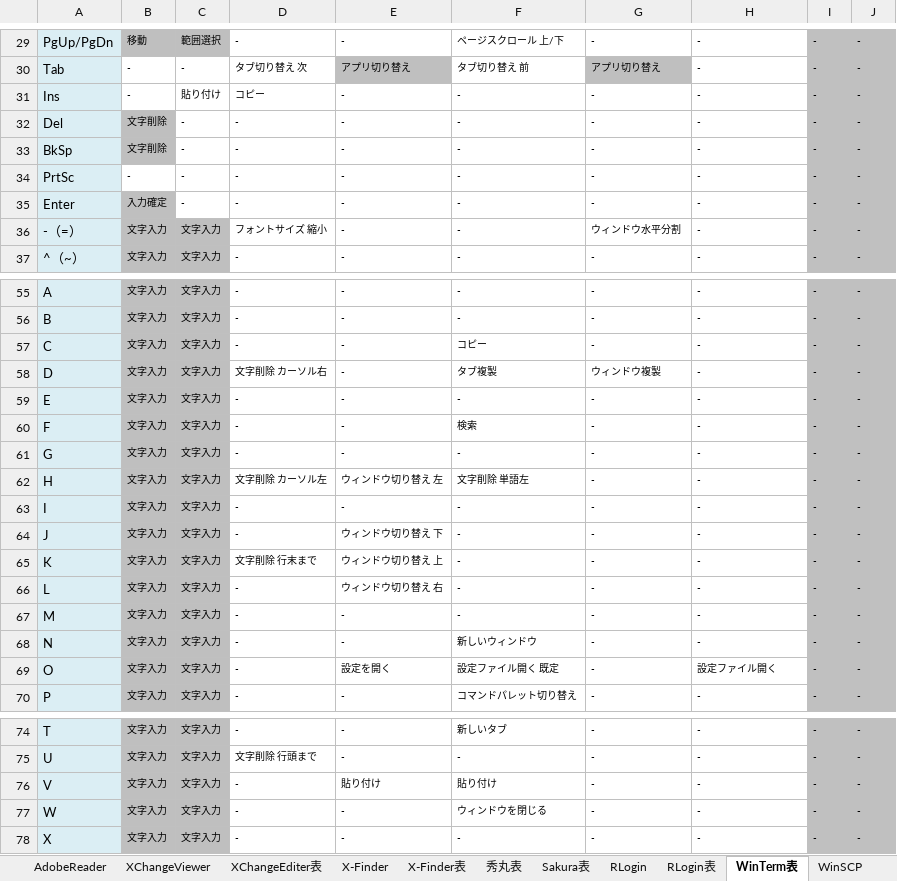
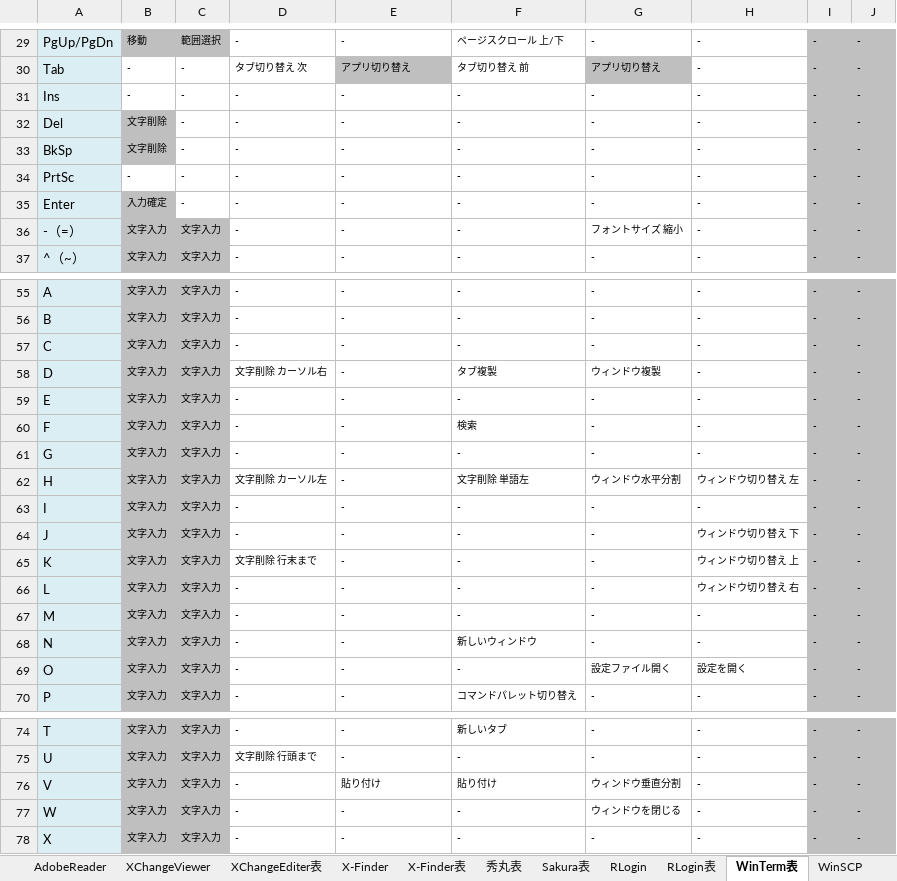
Before and after one commit to draemonash2/other, an Excel workbook: ショートカットキー一覧.xlsx, sheet WinTerm表, drawn as a sheet; only a part is shown, gaps mark what is left out; values as stored, in another font and other column widths than the file's, no borders; the diff covers the shown part only; the diff names each change by its address in the sheet, - before the commit and + after, or states it on an @@ line.

```diff
--- a/ショートカットキー一覧.xlsx (sheet WinTerm表)
+++ b/ショートカットキー一覧.xlsx (sheet WinTerm表)
-C31: 貼り付け
+C31: -
-D31: コピー
+D31: -
-D36: フォントサイズ 縮小
+D36: -
-G36: ウィンドウ水平分割
+G36: フォントサイズ 縮小
-F57: コピー
+F57: -
-E62: ウィンドウ切り替え 左
+E62: -
-G62: -
+G62: ウィンドウ水平分割
-H62: -
+H62: ウィンドウ切り替え 左
-E64: ウィンドウ切り替え 下
+E64: -
-H64: -
+H64: ウィンドウ切り替え 下
-E65: ウィンドウ切り替え 上
+E65: -
-H65: -
+H65: ウィンドウ切り替え 上
-E66: ウィンドウ切り替え 右
+E66: -
-H66: -
+H66: ウィンドウ切り替え 右
-E69: 設定を開く
+E69: -
-F69: 設定ファイル開く 既定
+F69: -
-G69: -
+G69: 設定ファイル開く
-H69: 設定ファイル開く
+H69: 設定を開く
-G76: -
+G76: ウィンドウ垂直分割
-F77: ウィンドウを閉じる
+F77: -
-G77: -
+G77: ウィンドウを閉じる
```
Also changed, not shown: 4 edited cells and cell formats elsewhere in this sheet, sheet RLogin表, 1 other file.
